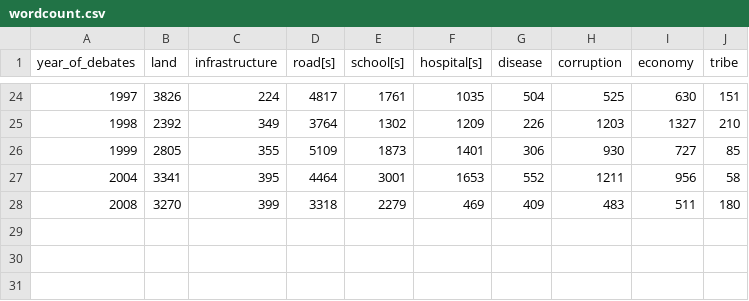
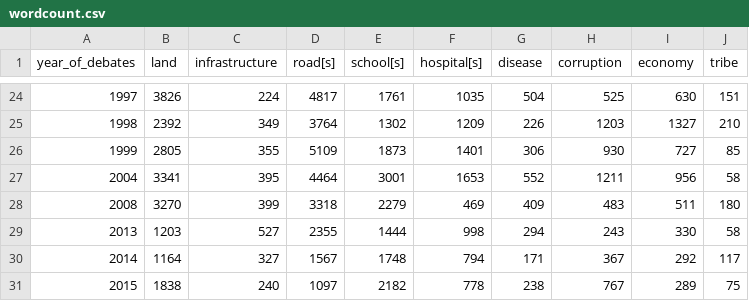
Before and after one commit to jingshisun/KenyaParliamentaryDebates, a CSV file: Part A/Output/wordcount.csv, drawn as a sheet; only a part is shown, gaps mark what is left out.

```diff
--- a/Part A/Output/wordcount.csv
+++ b/Part A/Output/wordcount.csv
@@ -28 +28,4 @@ year_of_debates,land,infrastructure,road[s],school[s],hospital[s],disease,corrup
 2008,3270,399,3318,2279,469,409,483,511,180
+2013,1203,527,2355,1444,998,294,243,330,58
+2014,1164,327,1567,1748,794,171,367,292,117
+2015,1838,240,1097,2182,778,238,767,289,75
```
Also changed, not shown: Part A/Output/sentiments.csv, 3 other files.
